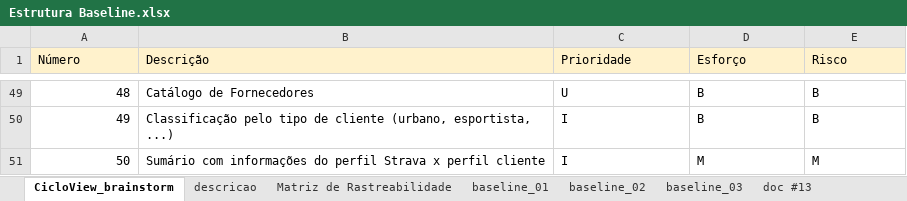
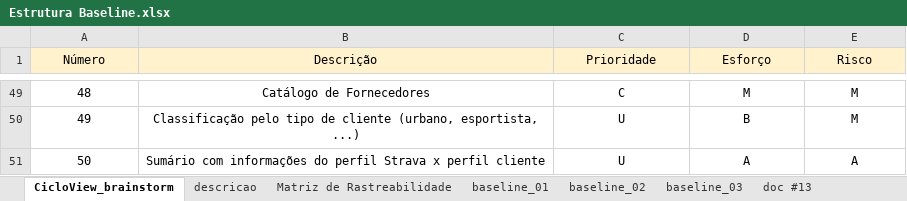
Before and after one commit to GuilhermeM06/OPE, an Excel workbook: Estrutura Baseline.xlsx, sheet CicloView_brainstorm, drawn as a sheet; only a part is shown, gaps mark what is left out; values as stored, in another font and other column widths than the file's, no borders; charts and pictures not drawn; the diff covers the shown part only; the diff names each change by its address in the sheet, - before the commit and + after, or states it on an @@ line.

```diff
--- a/Estrutura Baseline.xlsx (sheet CicloView_brainstorm)
+++ b/Estrutura Baseline.xlsx (sheet CicloView_brainstorm)
-A1:E1 alignment: left
+A1:E1 alignment: center
-A49:A51 alignment: right
+A49:A51 alignment: center
-B49:E51 alignment: left
+B49:E51 alignment: center
-C49 (Prioridade): U
+C49 (Prioridade): C
-D49 (Esforço): B
+D49 (Esforço): M
-E49:E50 (Risco): B
+E49:E50 (Risco): M
-C50:C51 (Prioridade): I
+C50:C51 (Prioridade): U
-D51 (Esforço): M
+D51 (Esforço): A
-E51 (Risco): M
+E51 (Risco): A
```
Also changed, not shown: 66 edited cells and cell formats elsewhere in this sheet, charts or pictures, 1 other file.
